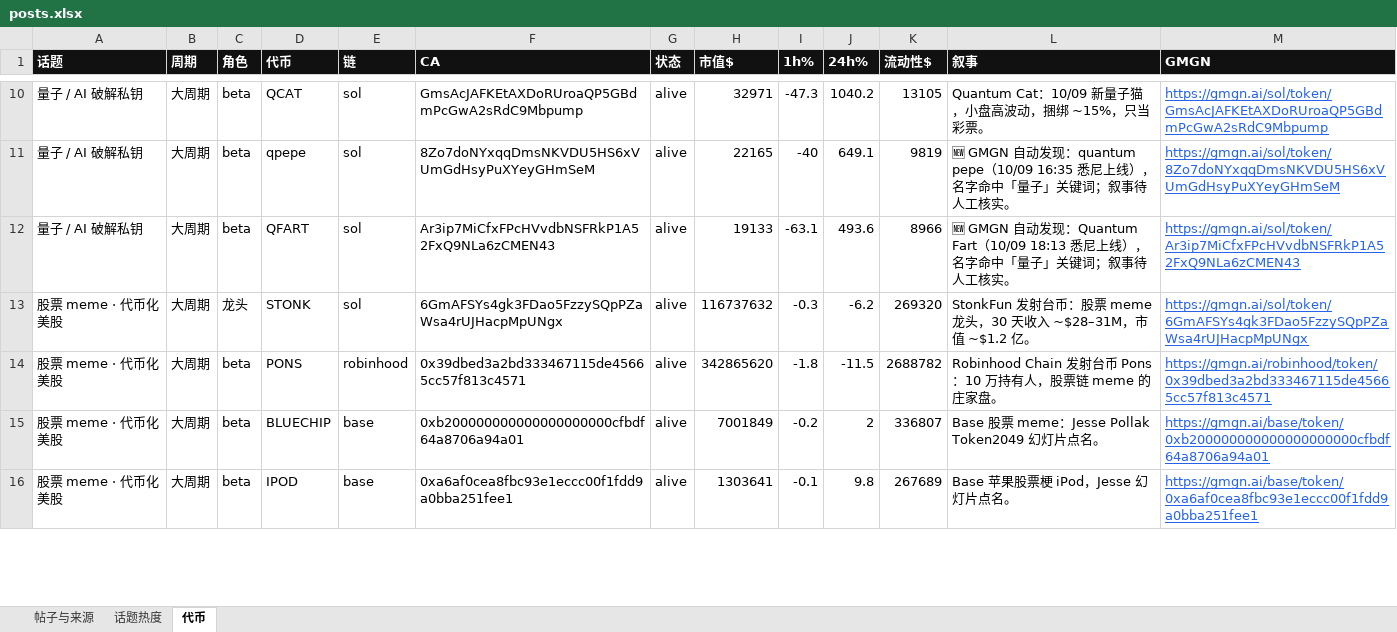
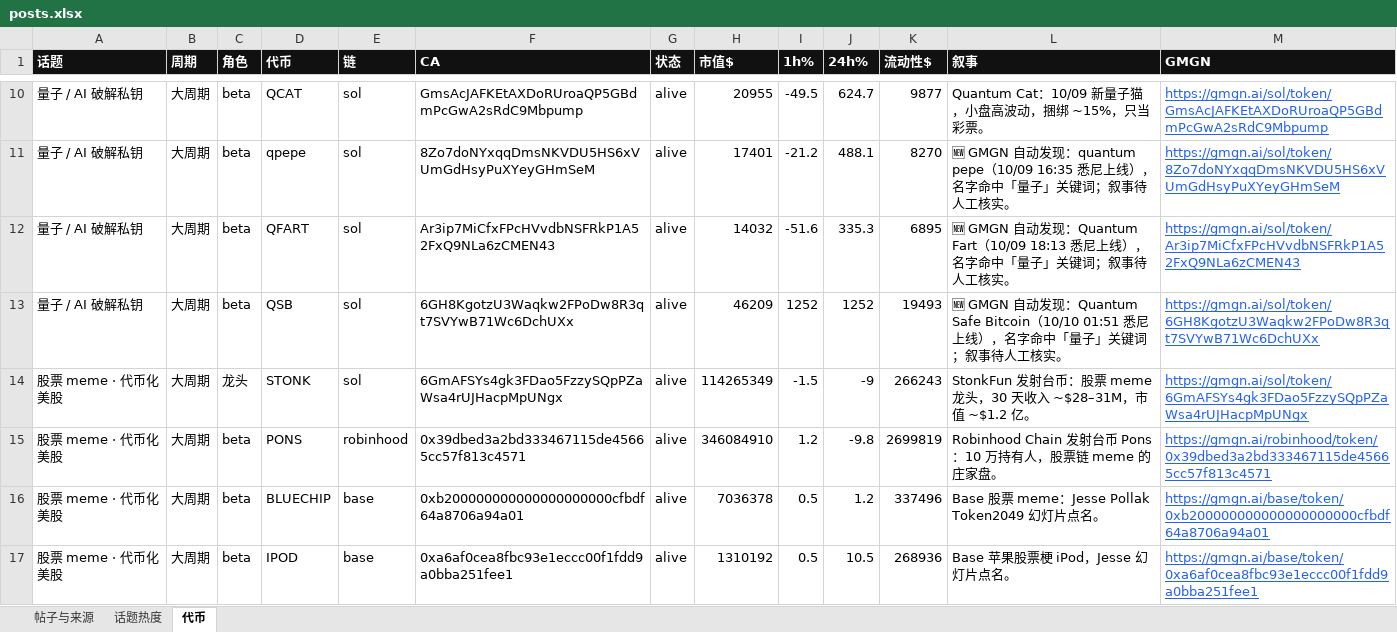
Before and after one commit to KiddyaKid/alpha-dashboard, an Excel workbook: posts.xlsx, sheet 代币, drawn as a sheet; only a part is shown, gaps mark what is left out; values as stored, in another font and other column widths than the file's, no borders; addresses are those after the commit; the diff covers the shown part only; the diff names each change by its address in the sheet, - before the commit and + after, or states it on an @@ line.

Commit message:
tokens 10/10 01:59

```diff
--- a/posts.xlsx (sheet 代币)
+++ b/posts.xlsx (sheet 代币)
-H10 (市值$): 32971
+H10 (市值$): 20955
-I10 (1h%): -47.3
+I10 (1h%): -49.5
-J10 (24h%): 1040.2
+J10 (24h%): 624.7
-K10 (流动性$): 13105
+K10 (流动性$): 9877
-H11 (市值$): 22165
+H11 (市值$): 17401
-I11 (1h%): -40
+I11 (1h%): -21.2
-J11 (24h%): 649.1
+J11 (24h%): 488.1
-K11 (流动性$): 9819
+K11 (流动性$): 8270
-H12 (市值$): 19133
+H12 (市值$): 14032
-I12 (1h%): -63.1
+I12 (1h%): -51.6
-J12 (24h%): 493.6
+J12 (24h%): 335.3
-K12 (流动性$): 8966
+K12 (流动性$): 6895
+row 13: 量子 / AI 破解私钥 | 大周期 | beta | QSB | sol | 6GH8KgotzU3Waqkw2FPoDw8R3qt7SVYwB71Wc6DchUXx | alive | 46209 | 1252 | 1252 | 19493 | 🆕 GMGN 自动发现：Quantum Safe Bitcoin（10/10 01:51 悉尼上线），名字命中「量子」关键词；叙事待人工核实。 | https://gmgn.ai/sol/token/6GH8KgotzU3Waqkw2FPoDw8R3qt7SVYwB71Wc6DchUXx
-H14 (市值$): 116737632
+H14 (市值$): 114265349
-I14 (1h%): -0.3
+I14 (1h%): -1.5
-J14 (24h%): -6.2
+J14 (24h%): -9
-K14 (流动性$): 269320
+K14 (流动性$): 266243
-H15 (市值$): 342865620
+H15 (市值$): 346084910
-I15 (1h%): -1.8
+I15 (1h%): 1.2
-J15 (24h%): -11.5
+J15 (24h%): -9.8
-K15 (流动性$): 2688782
+K15 (流动性$): 2699819
-H16 (市值$): 7001849
+H16 (市值$): 7036378
-I16 (1h%): -0.2
+I16 (1h%): 0.5
-J16 (24h%): 2
+J16 (24h%): 1.2
-K16 (流动性$): 336807
+K16 (流动性$): 337496
-H17 (市值$): 1303641
+H17 (市值$): 1310192
-I17 (1h%): -0.1
+I17 (1h%): 0.5
-J17 (24h%): 9.8
+J17 (24h%): 10.5
-K17 (流动性$): 267689
+K17 (流动性$): 268936
```
Also changed, not shown: 82 edited cells elsewhere in this sheet, 2 other files.
